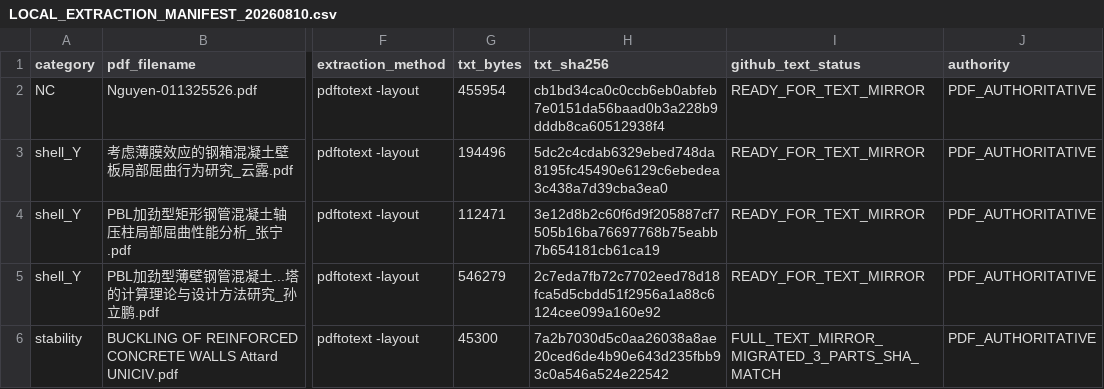
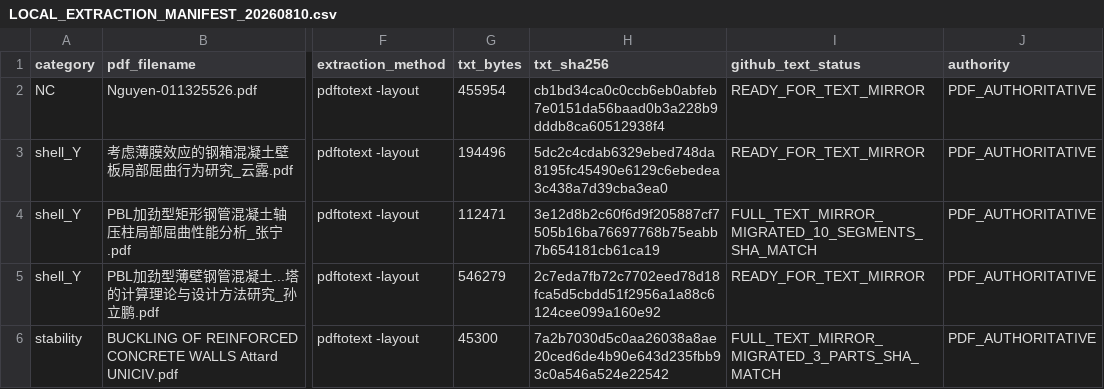
Before and after one commit to yubai20000123-jpg/NZ-SCCM-Theory-History, a CSV file: sources_text/LOCAL_EXTRACTION_MANIFEST_20260810.csv, drawn as a sheet; only a part is shown, gaps mark what is left out; the diff names each change by its address in the sheet, - before the commit and + after, or states it on an @@ line.

Commit message:
Mark Zhang Ning text mirror fully migrated and SHA certified

```diff
--- a/sources_text/LOCAL_EXTRACTION_MANIFEST_20260810.csv
+++ b/sources_text/LOCAL_EXTRACTION_MANIFEST_20260810.csv
-I4 (github_text_status): READY_FOR_TEXT_MIRROR
+I4 (github_text_status): FULL_TEXT_MIRROR_MIGRATED_10_SEGMENTS_SHA_MATCH
```
